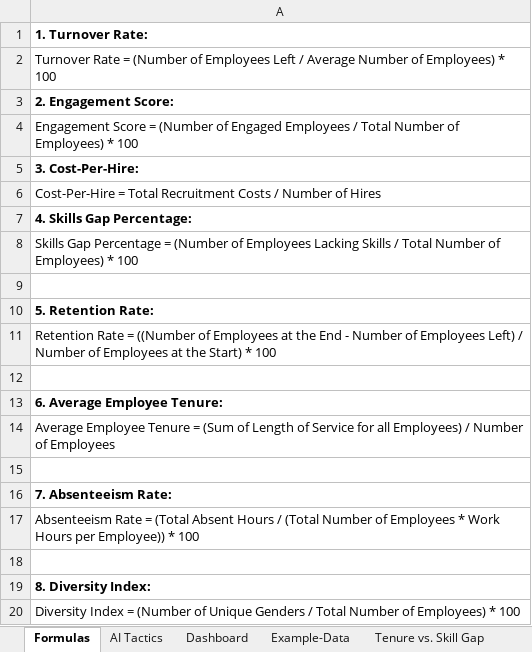
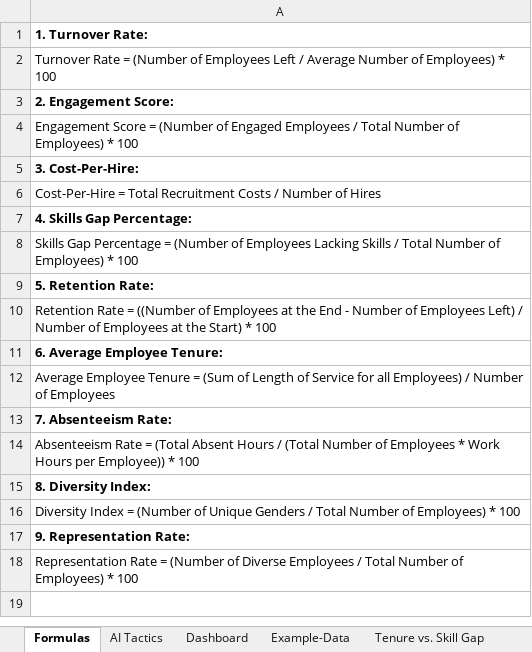
Before and after one commit to ScottColeSW/HR-Analytics, an Excel workbook: HR-formula-analytics-in-action.xlsx, sheet Formulas, drawn as a sheet; values as stored, in another font and other column widths than the file's, no borders; removed rows and columns are numbered as before the commit, all else as after; the diff names each change by its address in the sheet, - before the commit and + after, or states it on an @@ line.

Commit message:
modification
Added Representation Rate feature and corrected Diversity Index feature calculation.

```diff
--- a/HR-formula-analytics-in-action.xlsx (sheet Formulas)
+++ b/HR-formula-analytics-in-action.xlsx (sheet Formulas)
-row 9: (empty)
-row 12: (empty)
-row 15: (empty)
-row 18: (empty)
+row 17: 9. Representation Rate:
+row 18: Representation Rate = (Number of Diverse Employees / Total Number of Employees) * 100
```
Also changed, not shown: sheet Example-Engineered-Data, charts or pictures.
